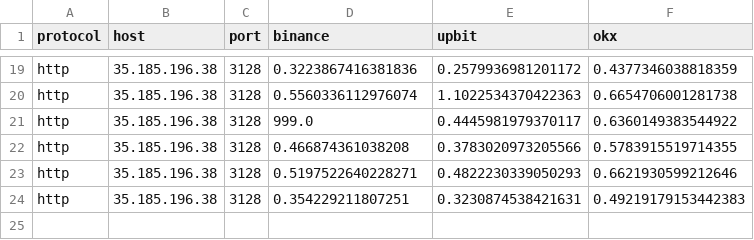
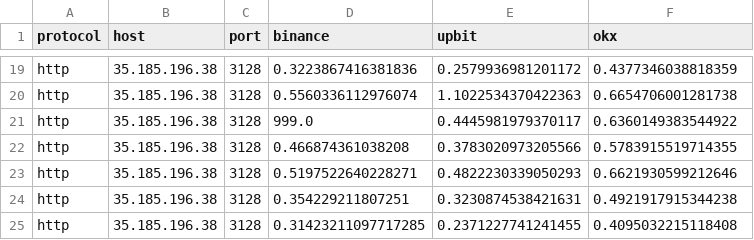
Before and after one commit to bailiang9966/ccpp, a CSV file: out/final.csv, drawn as a sheet; only a part is shown, gaps mark what is left out.

Commit message:
Update  on 2024-05-14 09:36:12

```diff
--- a/out/final.csv
+++ b/out/final.csv
@@ -23,2 +23,3 @@ http,35.185.196.38,3128,0.466874361038208,0.3783020973205566,0.5783915519714355
 http,35.185.196.38,3128,0.5197522640228271,0.4822230339050293,0.6621930599212646
-http,35.185.196.38,3128,0.354229211807251,0.3230874538421631,0.49219179153442383
+http,35.185.196.38,3128,0.354229211807251,0.3230874538421631,0.4921917915344238
+http,35.185.196.38,3128,0.31423211097717285,0.2371227741241455,0.4095032215118408
```
